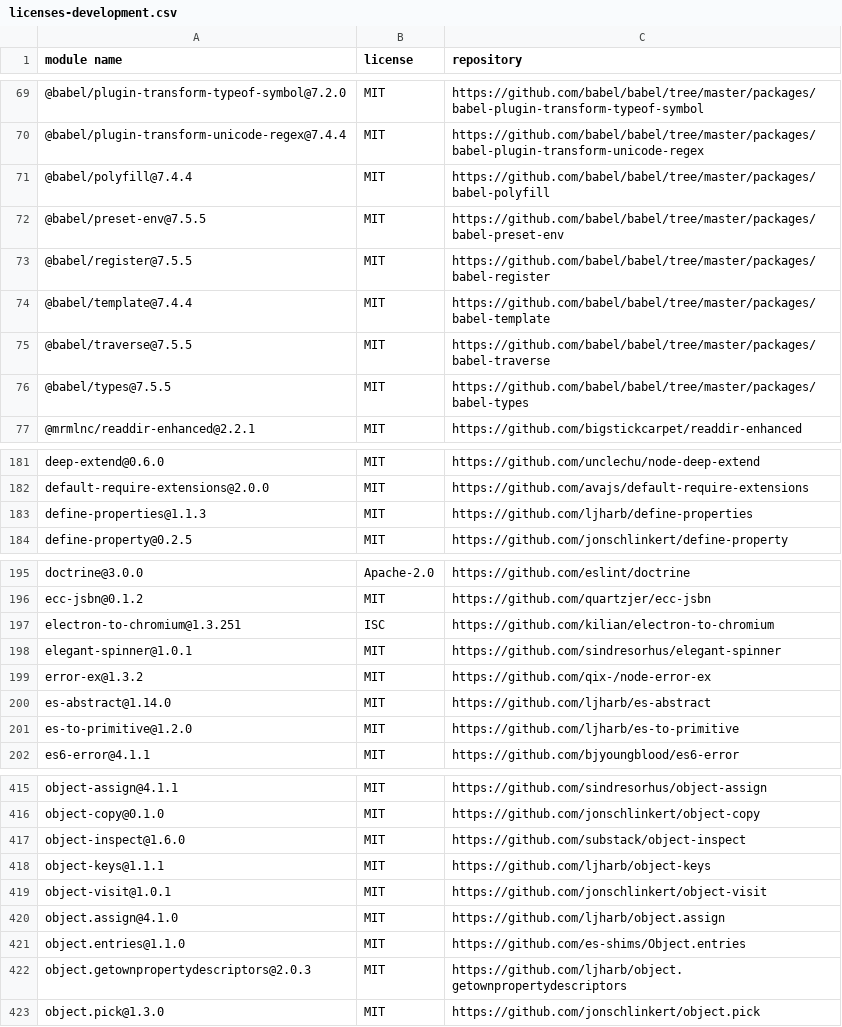
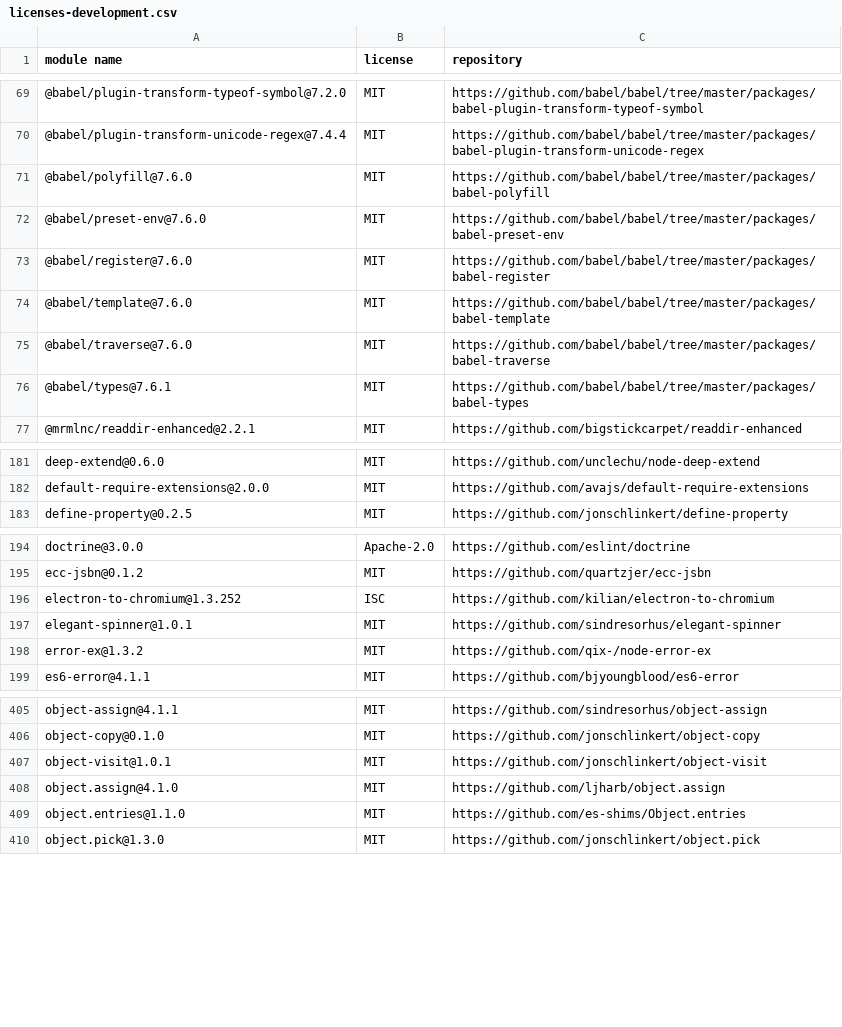
Before and after one commit to iTonyYo/flatten-folder, a CSV file: docs/licenses-development.csv, drawn as a sheet; only a part is shown, gaps mark what is left out; the diff covers the shown part only.

```diff
--- a/docs/licenses-development.csv
+++ b/docs/licenses-development.csv
@@ -70,8 +70,8 @@
 "@babel/plugin-transform-unicode-regex@7.4.4","MIT","https://github.com/babel/babel/tree/master/packages/babel-plugin-transform-unicode-regex"
-"@babel/polyfill@7.4.4","MIT","https://github.com/babel/babel/tree/master/packages/babel-polyfill"
-"@babel/preset-env@7.5.5","MIT","https://github.com/babel/babel/tree/master/packages/babel-preset-env"
-"@babel/register@7.5.5","MIT","https://github.com/babel/babel/tree/master/packages/babel-register"
-"@babel/template@7.4.4","MIT","https://github.com/babel/babel/tree/master/packages/babel-template"
-"@babel/traverse@7.5.5","MIT","https://github.com/babel/babel/tree/master/packages/babel-traverse"
-"@babel/types@7.5.5","MIT","https://github.com/babel/babel/tree/master/packages/babel-types"
+"@babel/polyfill@7.6.0","MIT","https://github.com/babel/babel/tree/master/packages/babel-polyfill"
+"@babel/preset-env@7.6.0","MIT","https://github.com/babel/babel/tree/master/packages/babel-preset-env"
+"@babel/register@7.6.0","MIT","https://github.com/babel/babel/tree/master/packages/babel-register"
+"@babel/template@7.6.0","MIT","https://github.com/babel/babel/tree/master/packages/babel-template"
+"@babel/traverse@7.6.0","MIT","https://github.com/babel/babel/tree/master/packages/babel-traverse"
+"@babel/types@7.6.1","MIT","https://github.com/babel/babel/tree/master/packages/babel-types"
 "@mrmlnc/readdir-enhanced@2.2.1","MIT","https://github.com/bigstickcarpet/readdir-enhanced"
@@ -182,3 +182,2 @@
 "default-require-extensions@2.0.0","MIT","https://github.com/avajs/default-require-extensions"
-"define-properties@1.1.3","MIT","https://github.com/ljharb/define-properties"
 "define-property@0.2.5","MIT","https://github.com/jonschlinkert/define-property"
@@ -196,7 +195,5 @@
 "ecc-jsbn@0.1.2","MIT","https://github.com/quartzjer/ecc-jsbn"
-"electron-to-chromium@1.3.251","ISC","https://github.com/kilian/electron-to-chromium"
+"electron-to-chromium@1.3.252","ISC","https://github.com/kilian/electron-to-chromium"
 "elegant-spinner@1.0.1","MIT","https://github.com/sindresorhus/elegant-spinner"
 "error-ex@1.3.2","MIT","https://github.com/qix-/node-error-ex"
-"es-abstract@1.14.0","MIT","https://github.com/ljharb/es-abstract"
-"es-to-primitive@1.2.0","MIT","https://github.com/ljharb/es-to-primitive"
 "es6-error@4.1.1","MIT","https://github.com/bjyoungblood/es6-error"
@@ -416,4 +406,2 @@
 "object-copy@0.1.0","MIT","https://github.com/jonschlinkert/object-copy"
-"object-inspect@1.6.0","MIT","https://github.com/substack/object-inspect"
-"object-keys@1.1.1","MIT","https://github.com/ljharb/object-keys"
 "object-visit@1.0.1","MIT","https://github.com/jonschlinkert/object-visit"
@@ -421,3 +409,2 @@
 "object.entries@1.1.0","MIT","https://github.com/es-shims/Object.entries"
-"object.getownpropertydescriptors@2.0.3","MIT","https://github.com/ljharb/object.getownpropertydescriptors"
 "object.pick@1.3.0","MIT","https://github.com/jonschlinkert/object.pick"
```
Also changed, not shown: 9 removed rows and 12 edited cells elsewhere in this file, docs/licenses-production.csv, 2 other files.
